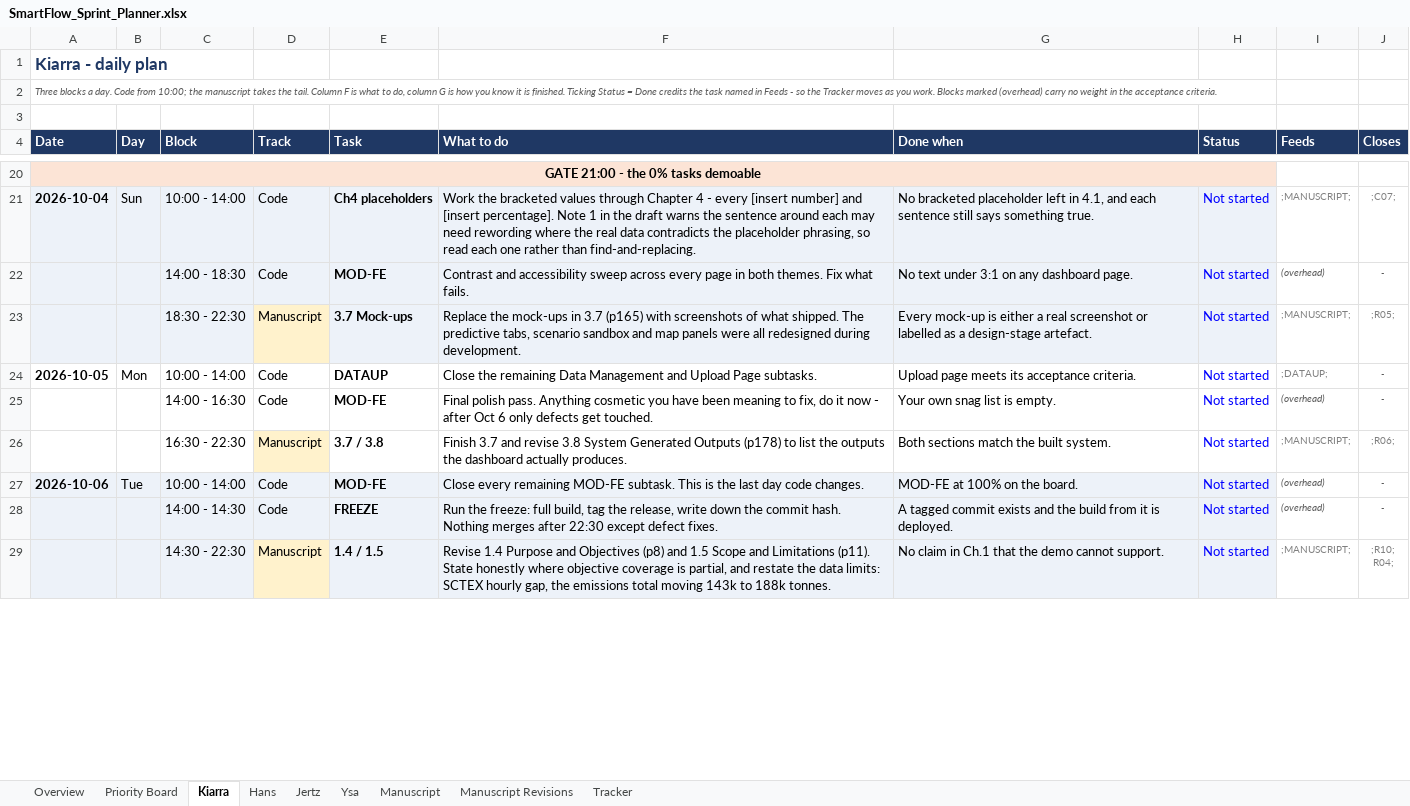
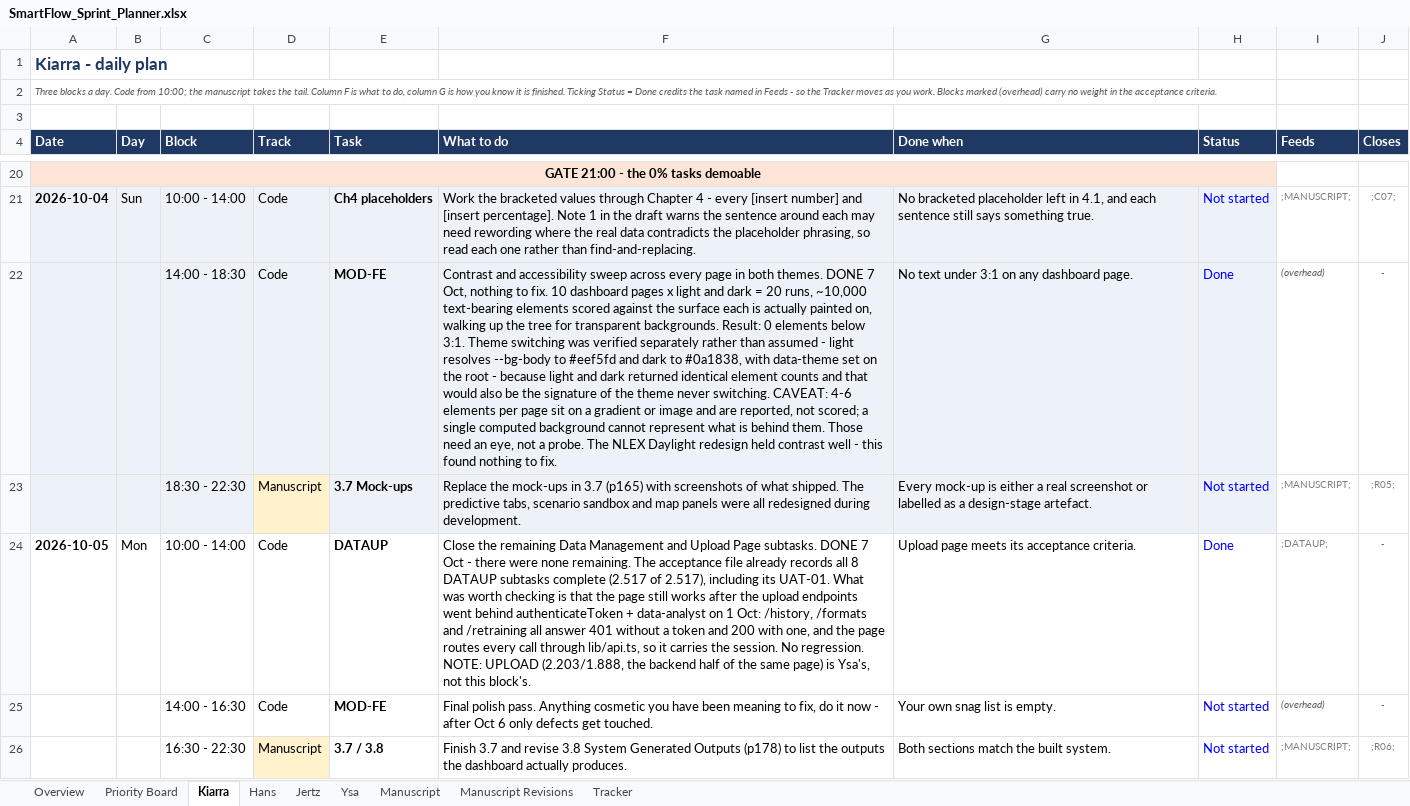
Before and after one commit to SmartFlow-Nlex/SmartFlow-NLEX, an Excel workbook: SmartFlow_Sprint_Planner.xlsx, sheet Kiarra, drawn as a sheet; only a part is shown, gaps mark what is left out; the shorter side is filled out with more unchanged rows; values as stored, in another font and other column widths than the file's, no borders; the diff names each change by its address in the sheet, - before the commit and + after, or states it on an @@ line.

```diff
--- a/SmartFlow_Sprint_Planner.xlsx (sheet Kiarra)
+++ b/SmartFlow_Sprint_Planner.xlsx (sheet Kiarra)
-F22 (What to do): …both themes. Fix what fails.
+F22 (What to do): …both themes. DONE 7 Oct, nothing to fix. 10 dashboard pages x light and dark = 20 runs, ~10,000 text-bearing elements scored against the surface each is actually painted on, walking up the tree for transparent backgrounds. Result: 0 elements below 3:1. Theme switching was verified separately rather than assumed - light resolves --bg-body to #eef5fd and dark to #0a1838, with data-theme set on the root - because light and dark returned identical element counts and that would also be the signature of the theme never switching. CAVEAT: 4-6 elements per page sit on a gradient or image and are reported, not scored; a single computed background cannot represent what is behind them. Those need an eye, not a probe. The NLEX Daylight redesign held contrast well - this found nothing to fix.
-H22 (Status): Not started
+H22 (Status): Done
-F24 (What to do): …Page subtasks.
+F24 (What to do): …Page subtasks. DONE 7 Oct - there were none remaining. The acceptance file already records all 8 DATAUP subtasks complete (2.517 of 2.517), including its UAT-01. What was worth checking is that the page still works after the upload endpoints went behind authenticateToken + data-analyst on 1 Oct: /history, /formats and /retraining all answer 401 without a token and 200 with one, and the page routes every call through lib/api.ts, so it carries the session. No regression. NOTE: UPLOAD (2.203/1.888, the backend half of the same page) is Ysa's, not this block's.
-H24 (Status): Not started
+H24 (Status): Done
```
